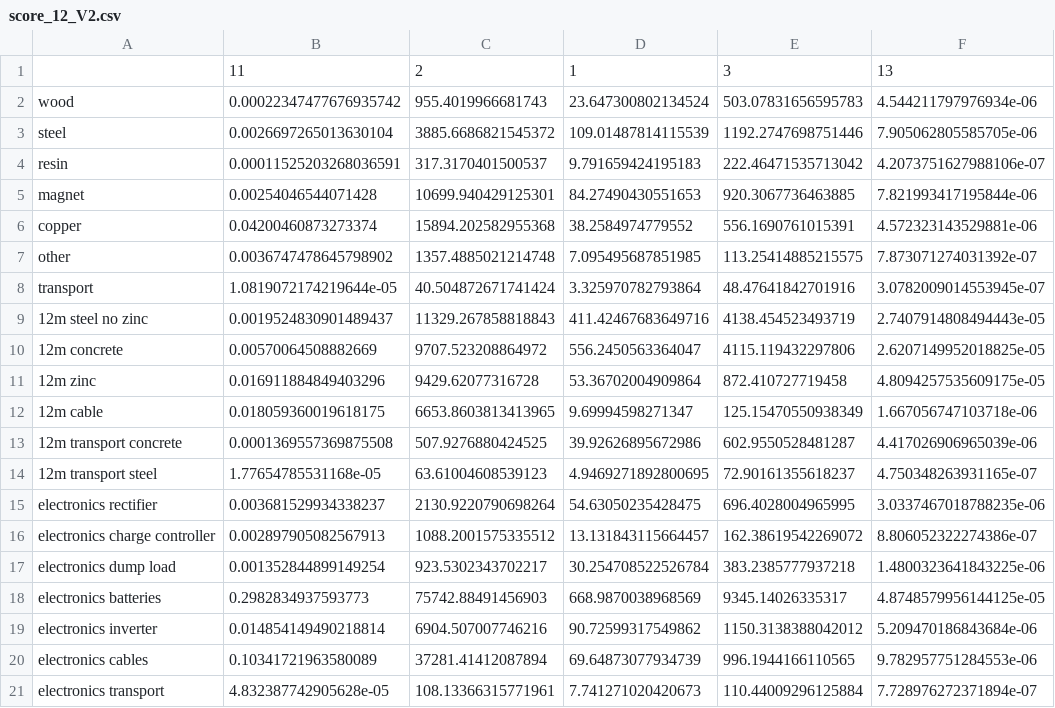
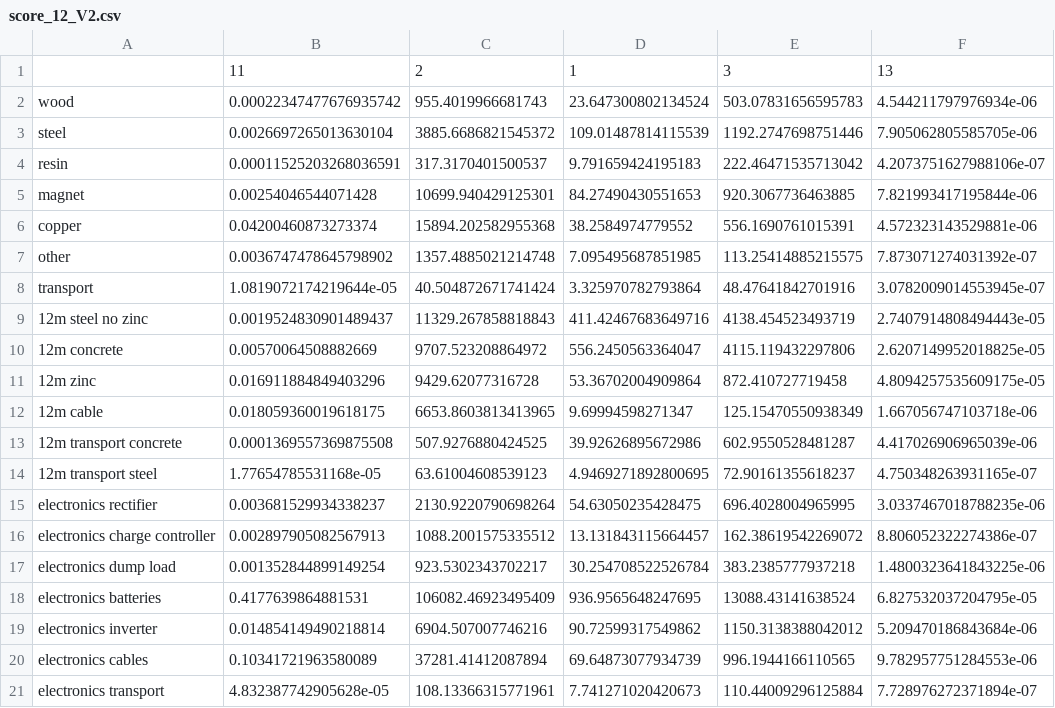
Before and after one commit to vlechappe/sustain-4-SWT, a CSV file: LCA/lca_12_18/score_12_V2.csv, drawn as a sheet.

```diff
--- a/LCA/lca_12_18/score_12_V2.csv
+++ b/LCA/lca_12_18/score_12_V2.csv
@@ -17,3 +17,3 @@ electronics charge controller,0.002897905082567913,1088.2001575335512,13.1318431
 electronics dump load,0.001352844899149254,923.5302343702217,30.254708522526784,383.2385777937218,1.4800323641843225e-06
-electronics batteries,0.2982834937593773,75742.88491456903,668.9870038968569,9345.14026335317,4.8748579956144125e-05
+electronics batteries,0.4177639864881531,106082.46923495409,936.9565648247695,13088.43141638524,6.827532037204795e-05
 electronics inverter,0.014854149490218814,6904.507007746216,90.72599317549862,1150.3138388042012,5.209470186843684e-06
```
Also changed, not shown: LCA/lca_12_18/score_12_full_impacts_v2.csv, LCA/lca_12_18/score_12_methods_choice_V2.csv, 27 other files.
